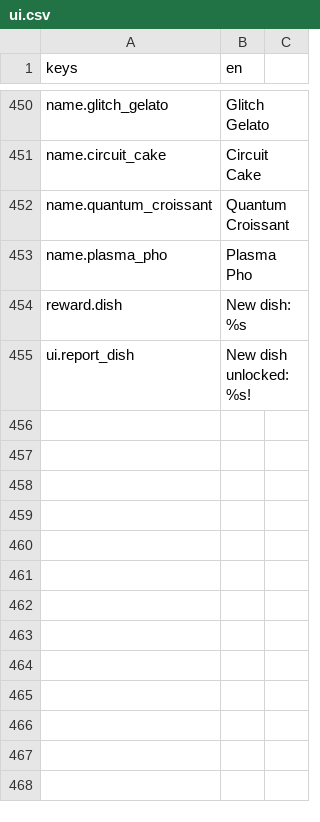
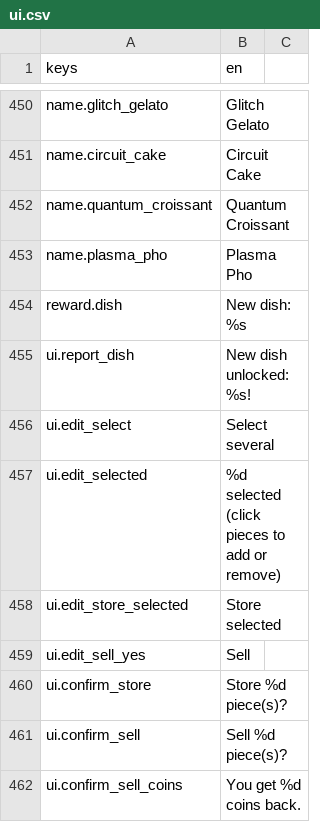
Before and after one commit to KoraWolF/cafe-sim-game, a CSV file: locale/ui.csv, drawn as a sheet; only a part is shown, gaps mark what is left out; the diff covers the shown part only; the diff names each change by its address in the sheet, - before the commit and + after, or states it on an @@ line.

```diff
--- a/locale/ui.csv
+++ b/locale/ui.csv
+row 456: ui.edit_select | Select several
+row 457: ui.edit_selected | %d selected (click pieces to add or remove)
+row 458: ui.edit_store_selected | Store selected
+row 459: ui.edit_sell_yes | Sell
+row 460: ui.confirm_store | Store %d piece(s)?
+row 461: ui.confirm_sell | Sell %d piece(s)?
+row 462: ui.confirm_sell_coins | You get %d coins back.
```
Also changed, not shown: 7 added rows and 10 edited cells elsewhere in this file, 7 other files.
